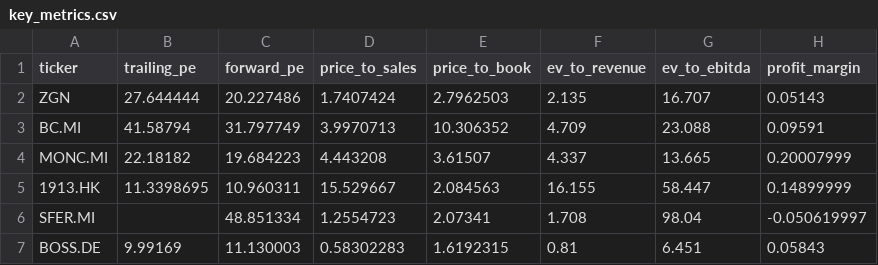
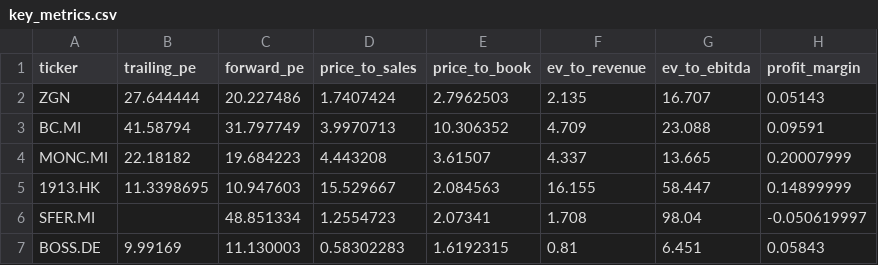
Before and after one commit to iliash-git/zegna-luxury-dashboard, a CSV file: data/key_metrics.csv, drawn as a sheet; only a part is shown; the diff names each change by its address in the sheet, - before the commit and + after, or states it on an @@ line.

```diff
--- a/data/key_metrics.csv
+++ b/data/key_metrics.csv
-C5 (forward_pe): 10.960311
+C5 (forward_pe): 10.947603
```
Also changed, not shown: data/price_history.csv, 3 other files.
